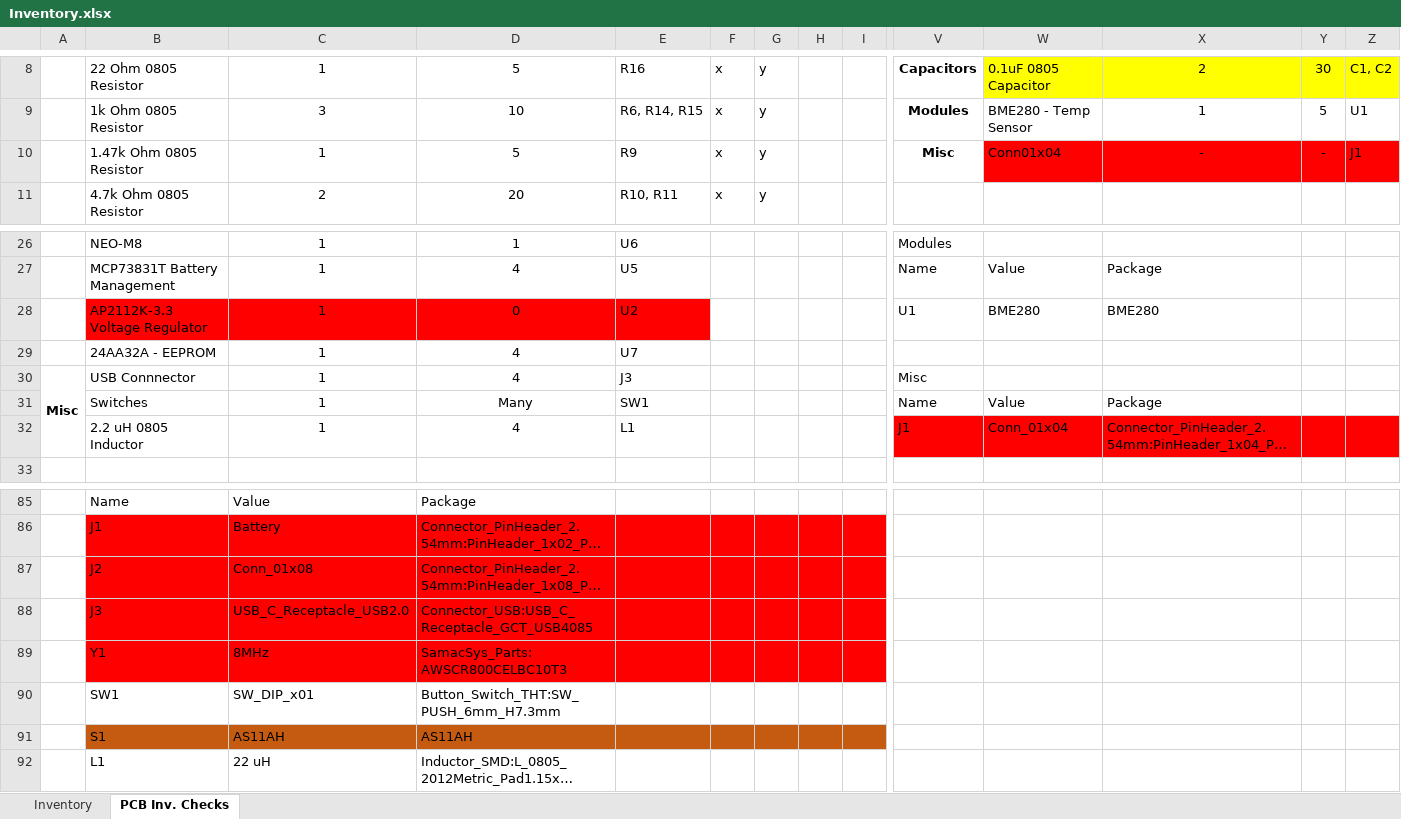
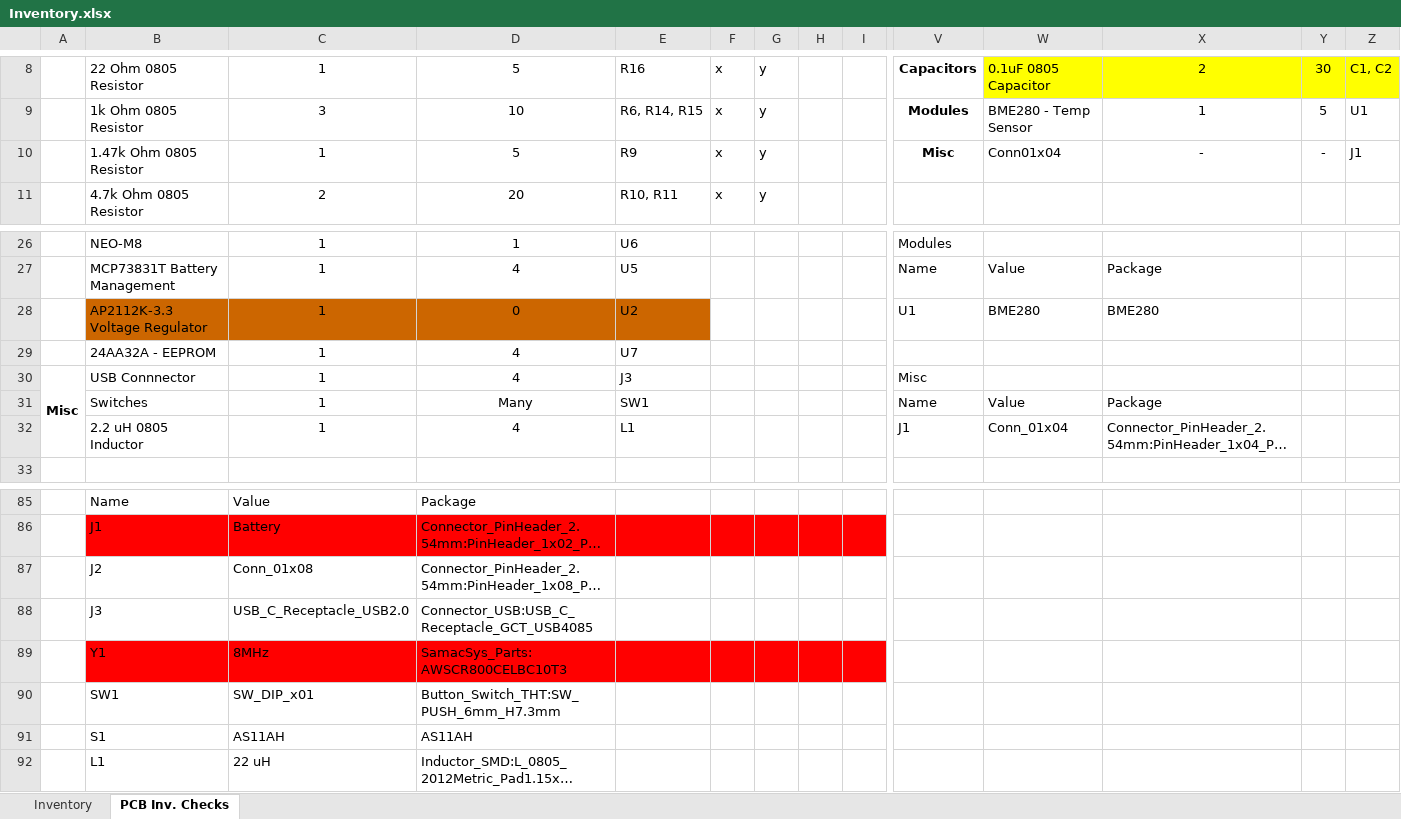
Before and after one commit to PwndaThePwner/Hydration, an Excel workbook: Inventory.xlsx, sheet PCB Inv. Checks, drawn as a sheet; only a part is shown, gaps mark what is left out; long unchanged cells end in …; values as stored, in another font and other column widths than the file's, no borders; the diff covers the shown part only; the diff names each change by its address in the sheet, - before the commit and + after, or states it on an @@ line.

Commit message:
3/23

```diff
--- a/Inventory.xlsx (sheet PCB Inv. Checks)
+++ b/Inventory.xlsx (sheet PCB Inv. Checks)
-W10:Z10 fill: #FF0000
+W10:Z10 fill: none
-B28:E28 fill: #FF0000
+B28:E28 fill: #CC6600
-V32:Z32 fill: #FF0000
+V32:Z32 fill: none
-B87:I88 fill: #FF0000
+B87:I88 fill: none
-B91:I91 fill: #C55A11
+B91:I91 fill: none
```
Also changed, not shown: cell formats elsewhere in this sheet.
